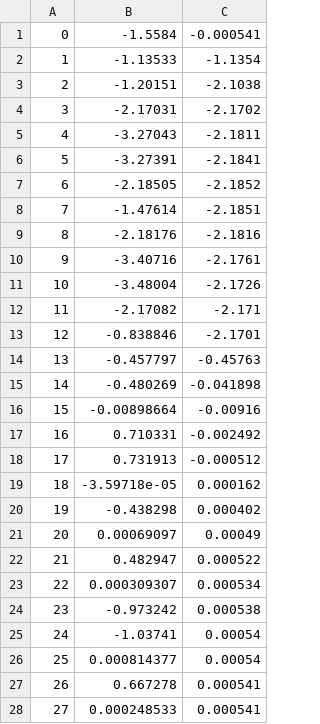
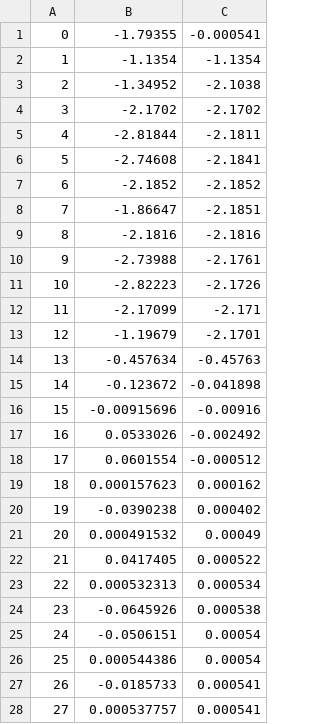
Before and after one commit to MartinBagge/Bachelor.Receptive_Fields, a CSV file: Matlab_files/lefthip_target-output.csv, drawn as a sheet; only a part is shown; the diff covers the shown part only.

```diff
--- a/Matlab_files/lefthip_target-output.csv
+++ b/Matlab_files/lefthip_target-output.csv
@@ -1,28 +1,28 @@
-0,-1.5584,-0.000541
-1,-1.13533,-1.1354
-2,-1.20151,-2.1038
-3,-2.17031,-2.1702
-4,-3.27043,-2.1811
-5,-3.27391,-2.1841
-6,-2.18505,-2.1852
-7,-1.47614,-2.1851
-8,-2.18176,-2.1816
-9,-3.40716,-2.1761
-10,-3.48004,-2.1726
-11,-2.17082,-2.171
-12,-0.838846,-2.1701
-13,-0.457797,-0.45763
-14,-0.480269,-0.041898
-15,-0.00898664,-0.00916
-16,0.710331,-0.002492
-17,0.731913,-0.000512
-18,-3.59718e-05,0.000162
-19,-0.438298,0.000402
-20,0.00069097,0.00049
-21,0.482947,0.000522
-22,0.000309307,0.000534
-23,-0.973242,0.000538
-24,-1.03741,0.00054
-25,0.000814377,0.00054
-26,0.667278,0.000541
-27,0.000248533,0.000541
+0,-1.79355,-0.000541
+1,-1.1354,-1.1354
+2,-1.34952,-2.1038
+3,-2.1702,-2.1702
+4,-2.81844,-2.1811
+5,-2.74608,-2.1841
+6,-2.1852,-2.1852
+7,-1.86647,-2.1851
+8,-2.1816,-2.1816
+9,-2.73988,-2.1761
+10,-2.82223,-2.1726
+11,-2.17099,-2.171
+12,-1.19679,-2.1701
+13,-0.457634,-0.45763
+14,-0.123672,-0.041898
+15,-0.00915696,-0.00916
+16,0.0533026,-0.002492
+17,0.0601554,-0.000512
+18,0.000157623,0.000162
+19,-0.0390238,0.000402
+20,0.000491532,0.00049
+21,0.0417405,0.000522
+22,0.000532313,0.000534
+23,-0.0645926,0.000538
+24,-0.0506151,0.00054
+25,0.000544386,0.00054
+26,-0.0185733,0.000541
+27,0.000537757,0.000541
```
Also changed, not shown: 30 edited cells elsewhere in this file, Matlab_files/leftknee_target-output.csv, Matlab_files/righthip_target-output.csv, 32 other files.
